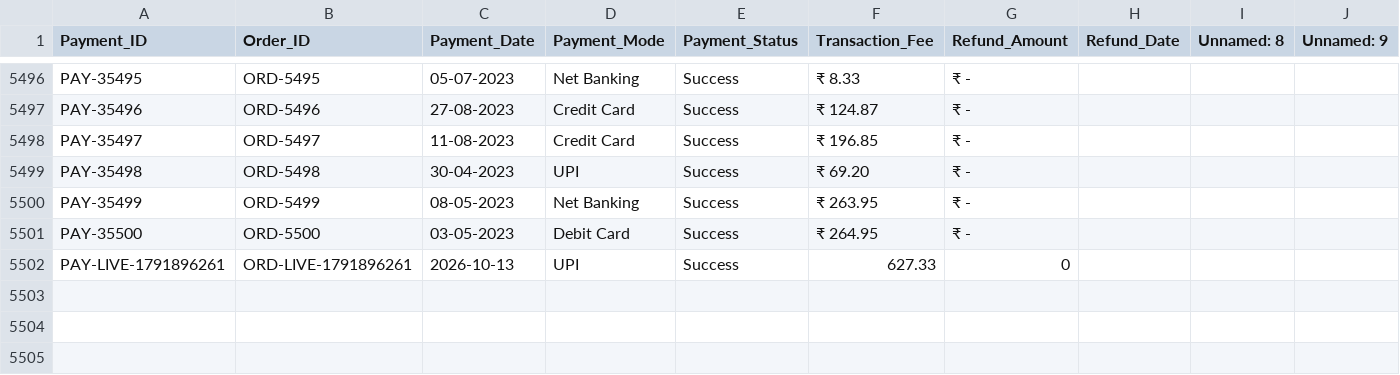
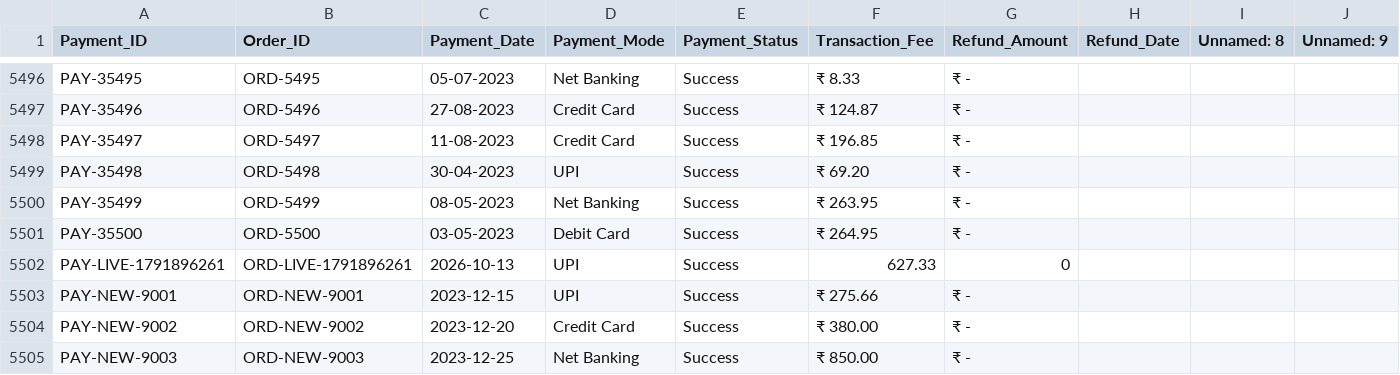
Before and after one commit to ezhil020/Ecommerce-Decision-intelligence-system, a CSV file: project_ecom_dataset/Payments.csv, drawn as a sheet; only a part is shown, gaps mark what is left out; rows hold the shown columns only; the diff names each change by its address in the sheet, - before the commit and + after, or states it on an @@ line.

```diff
--- a/project_ecom_dataset/Payments.csv
+++ b/project_ecom_dataset/Payments.csv
+row 5503: PAY-NEW-9001 | ORD-NEW-9001 | 2023-12-15 | UPI | Success | ₹ 275.66 | ₹ -
+row 5504: PAY-NEW-9002 | ORD-NEW-9002 | 2023-12-20 | Credit Card | Success | ₹ 380.00 | ₹ -
+row 5505: PAY-NEW-9003 | ORD-NEW-9003 | 2023-12-25 | Net Banking | Success | ₹ 850.00 | ₹ -
```
Also changed, not shown: project_ecom_dataset/Orders.csv, 2 other files.
